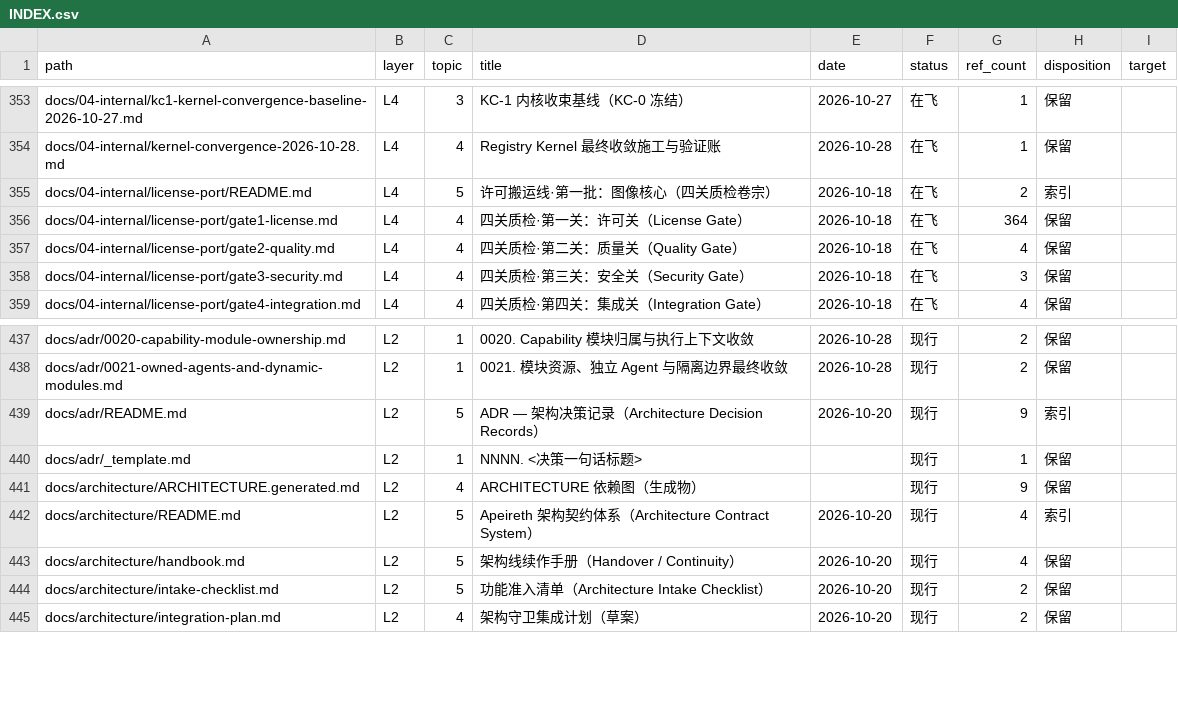
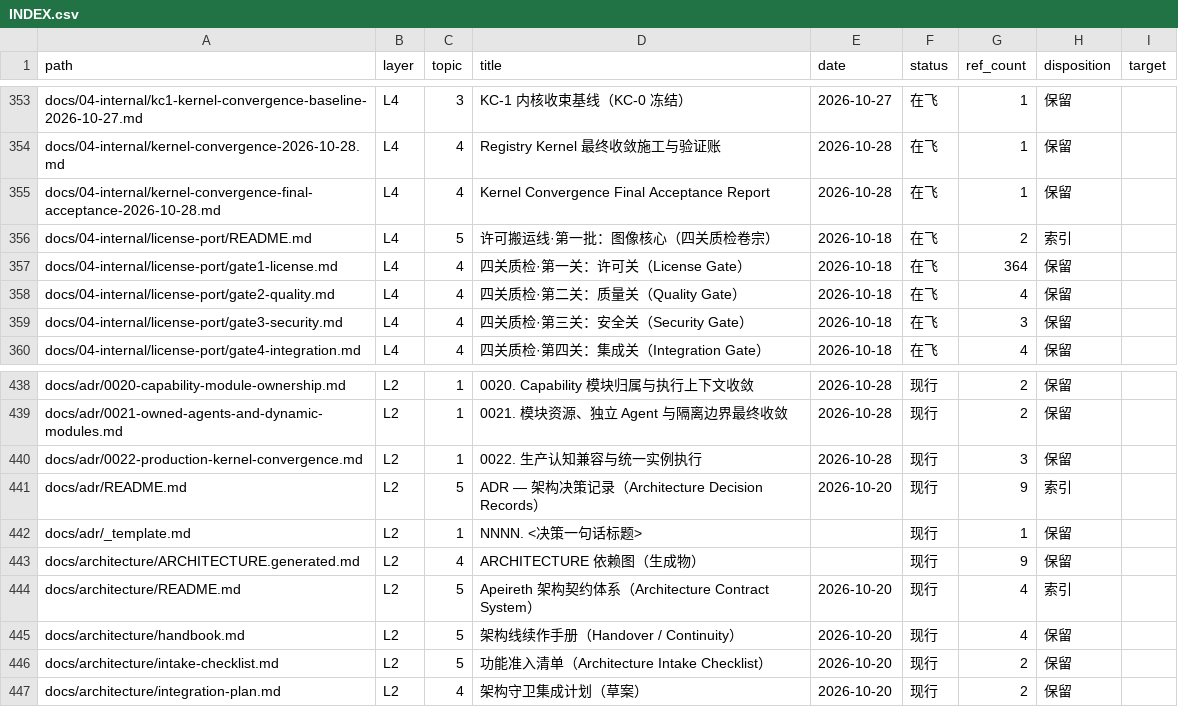
Before and after one commit to Apeireth/Apeireth, a CSV file: docs/INDEX.csv, drawn as a sheet; only a part is shown, gaps mark what is left out.

```diff
--- a/docs/INDEX.csv
+++ b/docs/INDEX.csv
@@ -354,2 +354,3 @@ docs/04-internal/kc1-kernel-convergence-baseline-2026-10-27.md,L4,3,KC-1 内核
 docs/04-internal/kernel-convergence-2026-10-28.md,L4,4,Registry Kernel 最终收敛施工与验证账,2026-10-28,在飞,1,保留,
+docs/04-internal/kernel-convergence-final-acceptance-2026-10-28.md,L4,4,Kernel Convergence Final Acceptance Report,2026-10-28,在飞,1,保留,
 docs/04-internal/license-port/README.md,L4,5,许可搬运线·第一批：图像核心（四关质检卷宗）,2026-10-18,在飞,2,索引,
@@ -438,2 +439,3 @@ docs/adr/0020-capability-module-ownership.md,L2,1,0020. Capability 模块归属
 docs/adr/0021-owned-agents-and-dynamic-modules.md,L2,1,0021. 模块资源、独立 Agent 与隔离边界最终收敛,2026-10-28,现行,2,保留,
+docs/adr/0022-production-kernel-convergence.md,L2,1,0022. 生产认知兼容与统一实例执行,2026-10-28,现行,3,保留,
 docs/adr/README.md,L2,5,ADR — 架构决策记录（Architecture Decision Records）,2026-10-20,现行,9,索引,
```
Also changed, not shown: 25 other files.
